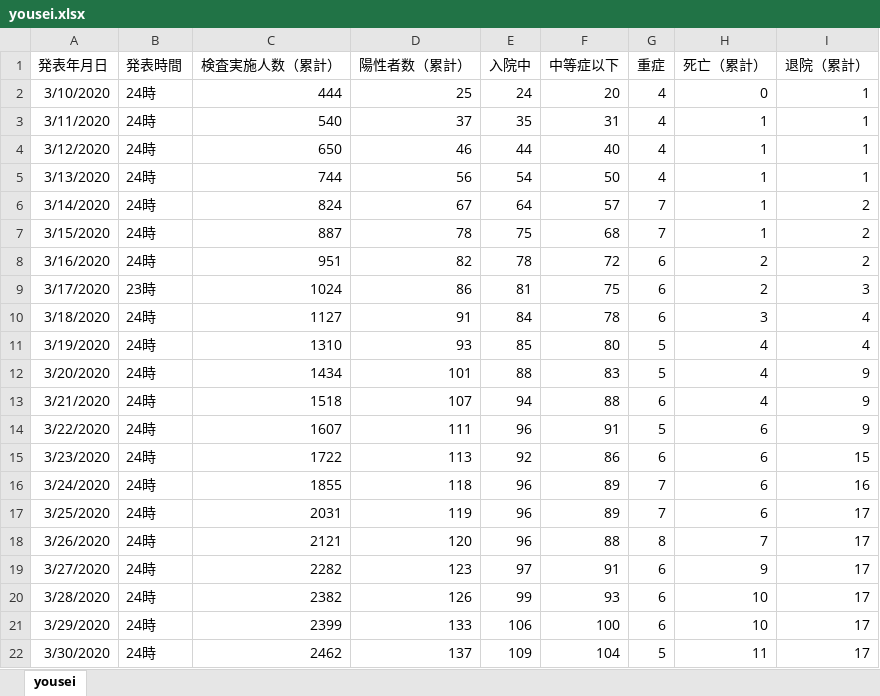
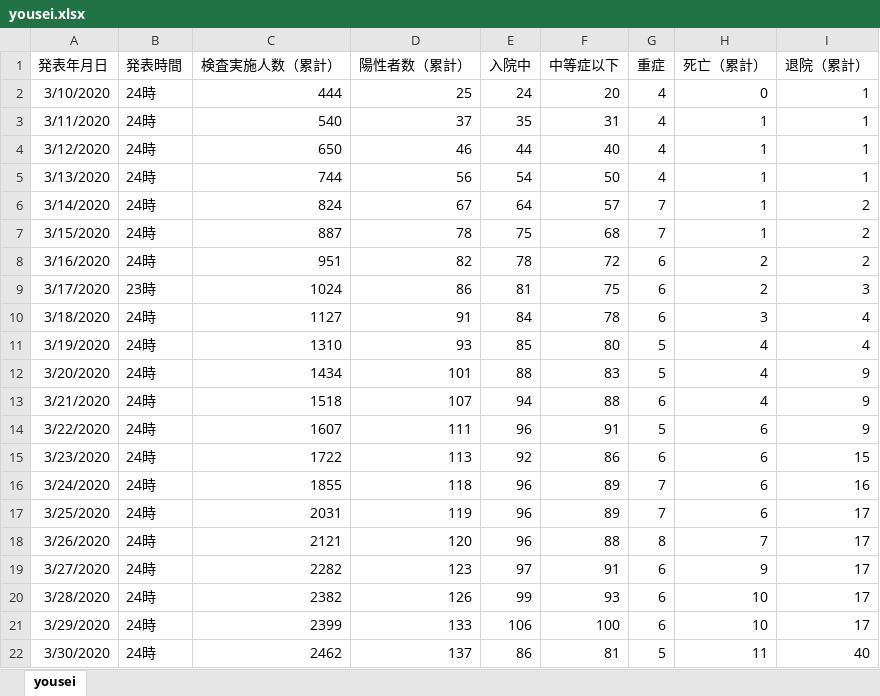
Before and after one commit to Code-for-OKINAWA/covid19-scraping, an Excel workbook: yousei.xlsx, sheet yousei, drawn as a sheet; values as stored, in another font and other column widths than the file's, no borders; the diff names each change by its address in the sheet, - before the commit and + after, or states it on an @@ line.

```diff
--- a/yousei.xlsx (sheet yousei)
+++ b/yousei.xlsx (sheet yousei)
-E22 (入院中): 109
+E22 (入院中): 86
-F22 (中等症以下): 104
+F22 (中等症以下): 81
-I22 (退院（累計）): 17
+I22 (退院（累計）): 40
```
Also changed, not shown: 3 other files.
